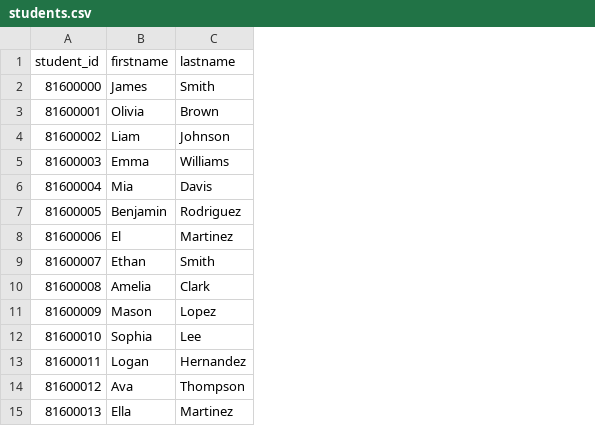
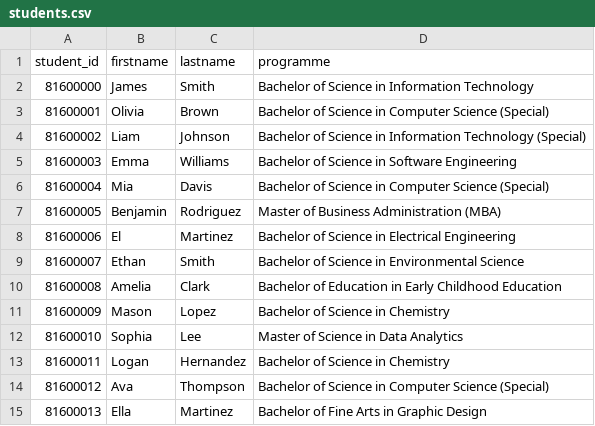
Before and after one commit to meiying13/COMP3613A1, a CSV file: students.csv, drawn as a sheet; the diff names each change by its address in the sheet, - before the commit and + after, or states it on an @@ line.

Commit message:
updated student model to include programme

```diff
--- a/students.csv
+++ b/students.csv
+column D (programme), rows 2-15: Bachelor of Science in Information Technology | Bachelor of Science in Computer Science (Special) | Bachelor of Science in Information Technology (Special) | Bachelor of Science in Software Engineering | Bachelor of Science in Computer Science (Special) | Master of Business Administration (MBA) | Bachelor of Science in Electrical Engineering | Bachelor of Science in Environmental Science | Bachelor of Education in Early Childhood Education | Bachelor of Science in Chemistry | Master of Science in Data Analytics | Bachelor of Science in Chemistry | Bachelor of Science in Computer Science (Special) | Bachelor of Fine Arts in Graphic Design
```
Also changed, not shown: 6 other files.
